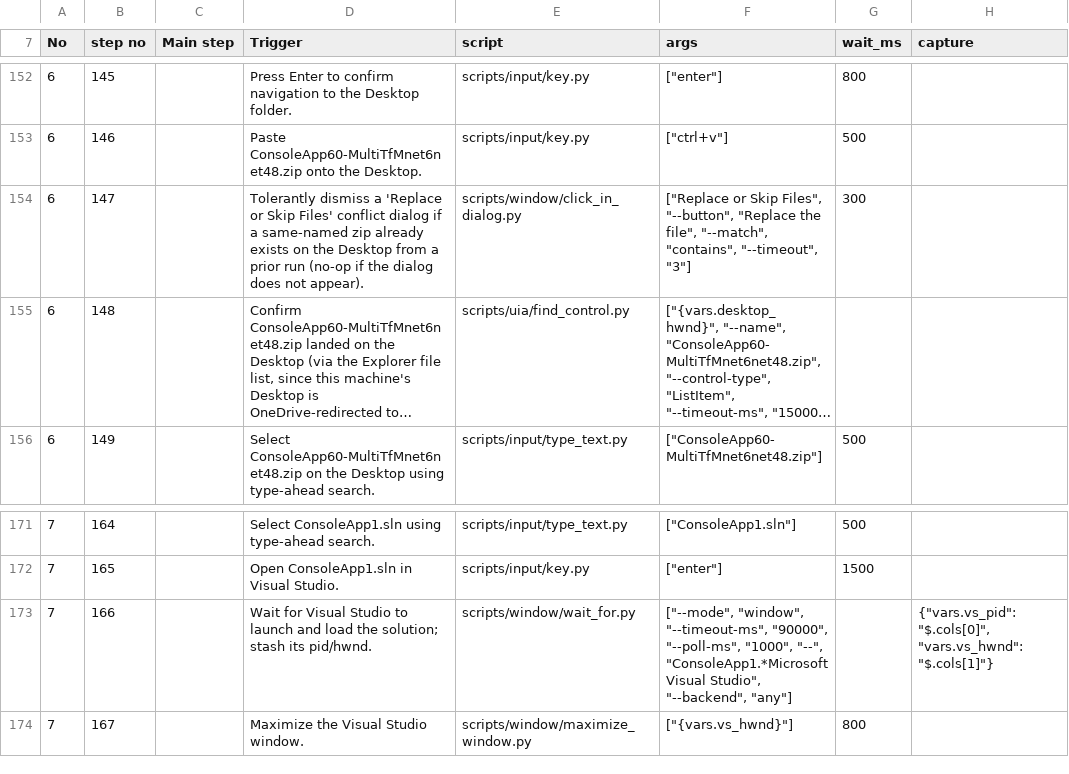
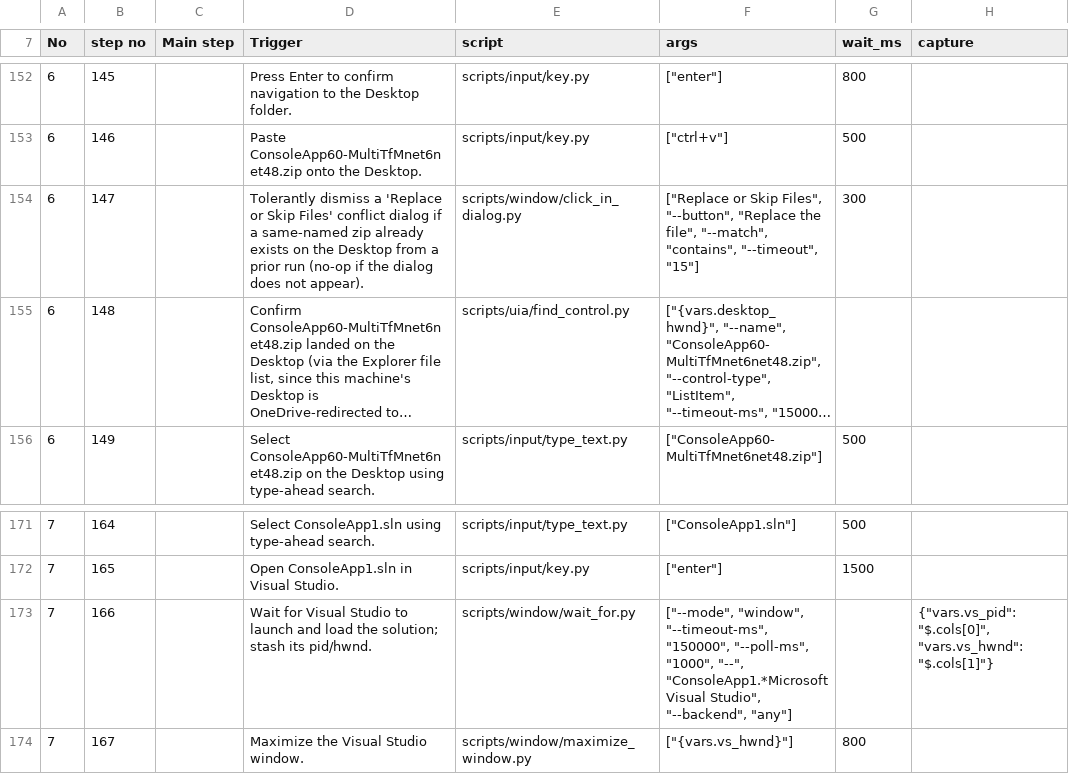
Before and after one commit to zunyangc/UI-automation, a CSV file: test_cases/e2e-17-retarget_version.csv, drawn as a sheet; only a part is shown, gaps mark what is left out; long unchanged cells end in …; the diff covers the shown part only; the diff names each change by its address in the sheet, - before the commit and + after, or states it on an @@ line.

```diff
--- a/test_cases/e2e-17-retarget_version.csv
+++ b/test_cases/e2e-17-retarget_version.csv
-F154 (args): …"contains", "--timeout", "3"]
+F154 (args): …"contains", "--timeout", "15"]
-F173 (args): …"window", "--timeout-ms", "90000", "--poll-ms", "1000",…
+F173 (args): …"window", "--timeout-ms", "150000", "--poll-ms", "1000",…
```
Also changed, not shown: 8 edited cells elsewhere in this file, test_cases/e2e-12-vb_on_dotnet.csv, test_cases/e2e-3-template_test.csv, 2 other files.
